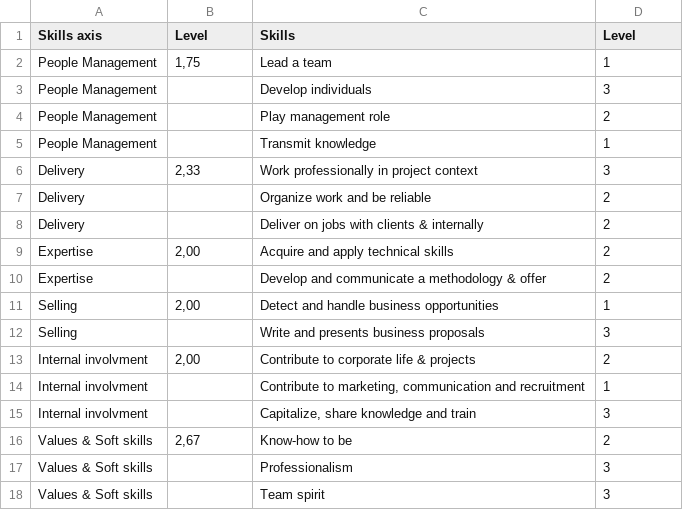
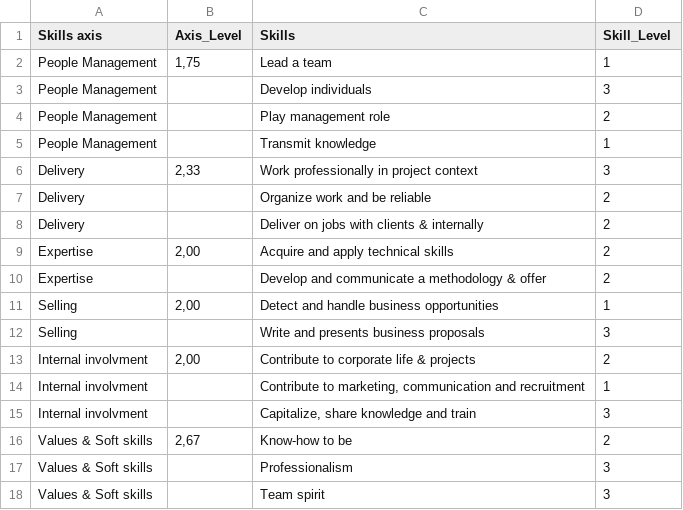
Before and after one commit to JongAllegraud/Datasets, a CSV file: Skills matrix_visual diagram.csv, drawn as a sheet.

Commit message:
Updated file

```diff
--- a/Skills matrix_visual diagram.csv
+++ b/Skills matrix_visual diagram.csv
@@ -1,2 +1,2 @@
-Skills axis;Level;Skills;Level
+Skills axis;Axis_Level;Skills;Skill_Level
 People Management;1,75;Lead a team;1
```
